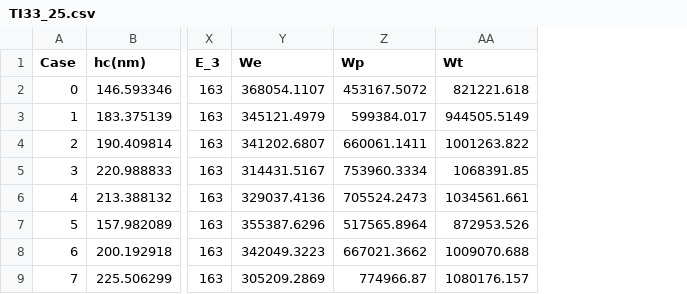
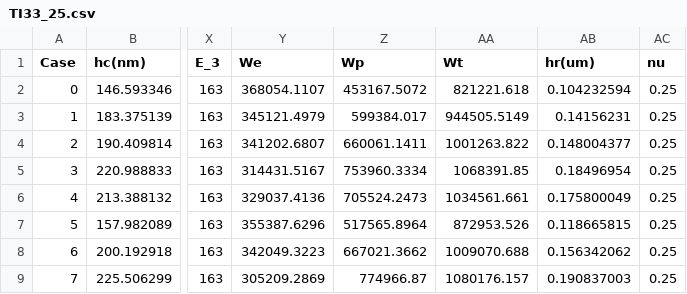
Before and after one commit to JoeSpencer1/NN_TiAlTa, a CSV file: data/TI33_25.csv, drawn as a sheet; only a part is shown, gaps mark what is left out; the diff names each change by its address in the sheet, - before the commit and + after, or states it on an @@ line.

```diff
--- a/data/TI33_25.csv
+++ b/data/TI33_25.csv
+column AB (hr(um)), rows 2-9: 0.104232594 | 0.14156231 | 0.148004377 | 0.18496954 | 0.175800049 | 0.118665815 | 0.156342062 | 0.190837003
+column AC (nu), rows 2-9: all 0.25
```
Also changed, not shown: data/100kN_peak_compression_25C.csv, data/3D_quad.csv, 13 other files.
